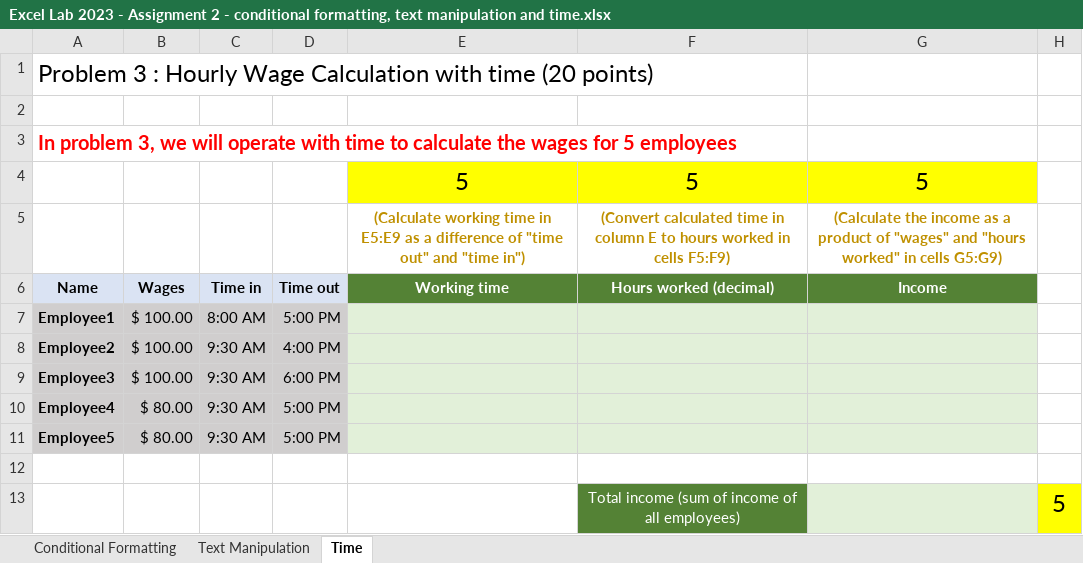
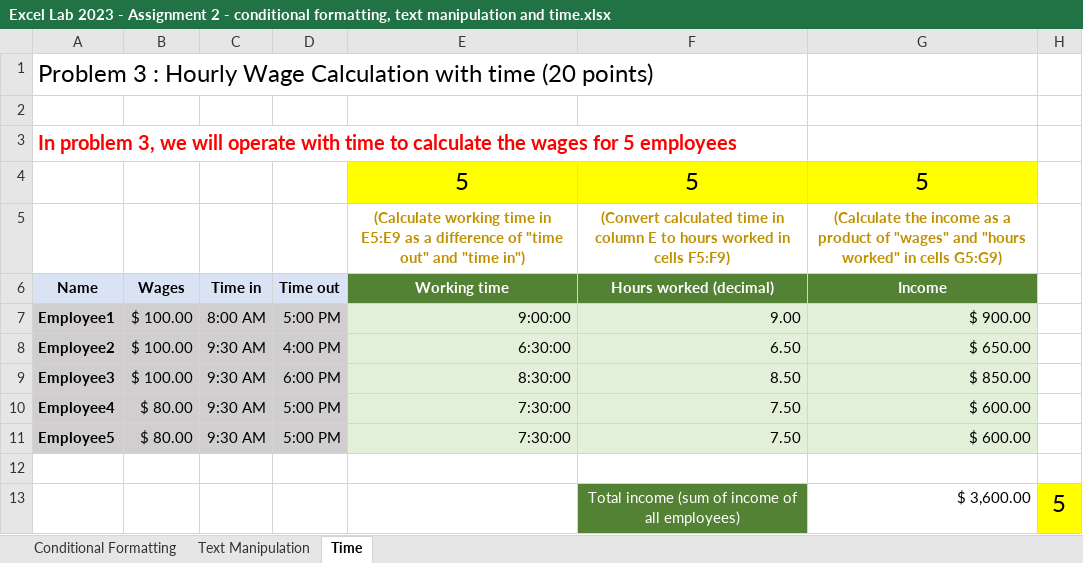
Before and after one commit to humnasul/mis201, an Excel workbook: assignments/Excel Lab 2023 - Assignment 2 - conditional formatting, text manipulation and time.xlsx, sheet Time, drawn as a sheet; values as stored, in another font and other column widths than the file's, no borders; the diff names each change by its address in the sheet, - before the commit and + after, or states it on an @@ line.

```diff
--- a/assignments/Excel Lab 2023 - Assignment 2 - conditional formatting, text manipulation and time.xlsx (sheet Time)
+++ b/assignments/Excel Lab 2023 - Assignment 2 - conditional formatting, text manipulation and time.xlsx (sheet Time)
-E7 (Working time): (empty)
+E7 (Working time): 9:00:00
-F7 (Hours worked (decimal)): (empty)
+F7 (Hours worked (decimal)): 9.00
-G7 (Income): (empty)
+G7 (Income): $ 900.00
-E8 (Working time): (empty)
+E8 (Working time): 6:30:00
-F8 (Hours worked (decimal)): (empty)
+F8 (Hours worked (decimal)): 6.50
-G8 (Income): (empty)
+G8 (Income): $ 650.00
-E9 (Working time): (empty)
+E9 (Working time): 8:30:00
-F9 (Hours worked (decimal)): (empty)
+F9 (Hours worked (decimal)): 8.50
-G9 (Income): (empty)
+G9 (Income): $ 850.00
-E10:E11 (Working time): (empty)
+E10:E11 (Working time): 7:30:00
-F10:F11 (Hours worked (decimal)): (empty)
+F10:F11 (Hours worked (decimal)): 7.50
-G10:G11 (Income): (empty)
+G10:G11 (Income): $ 600.00
-G13 (Income): (empty)
+G13 (Income): $ 3,600.00
-G13 fill: #E2F0D9
+G13 fill: none
```
Also changed, not shown: sheet Conditional Formatting, sheet Text Manipulation.
